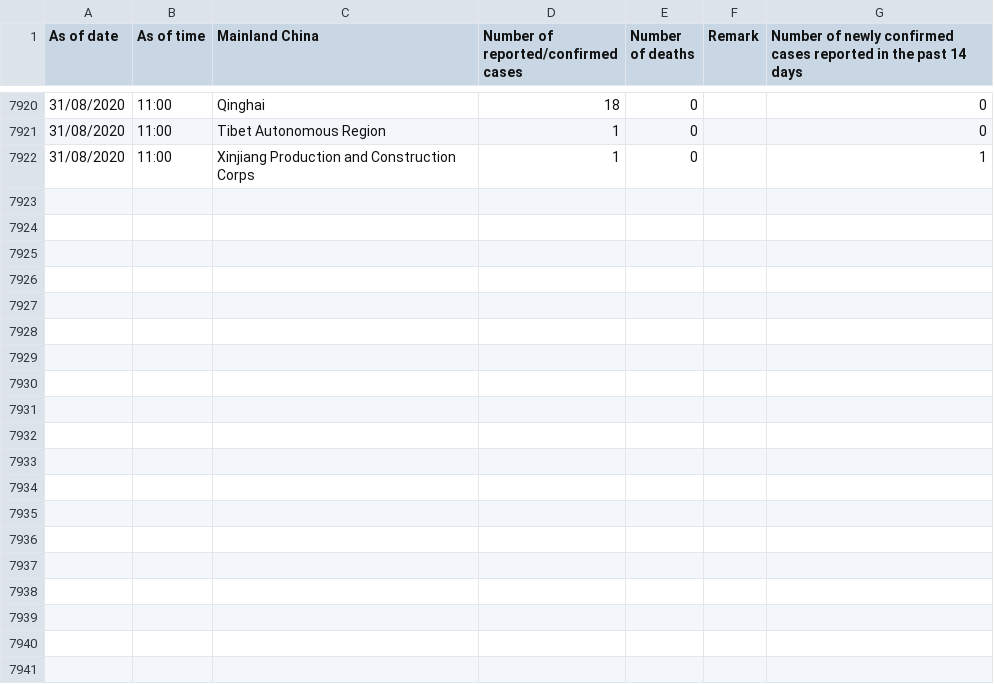
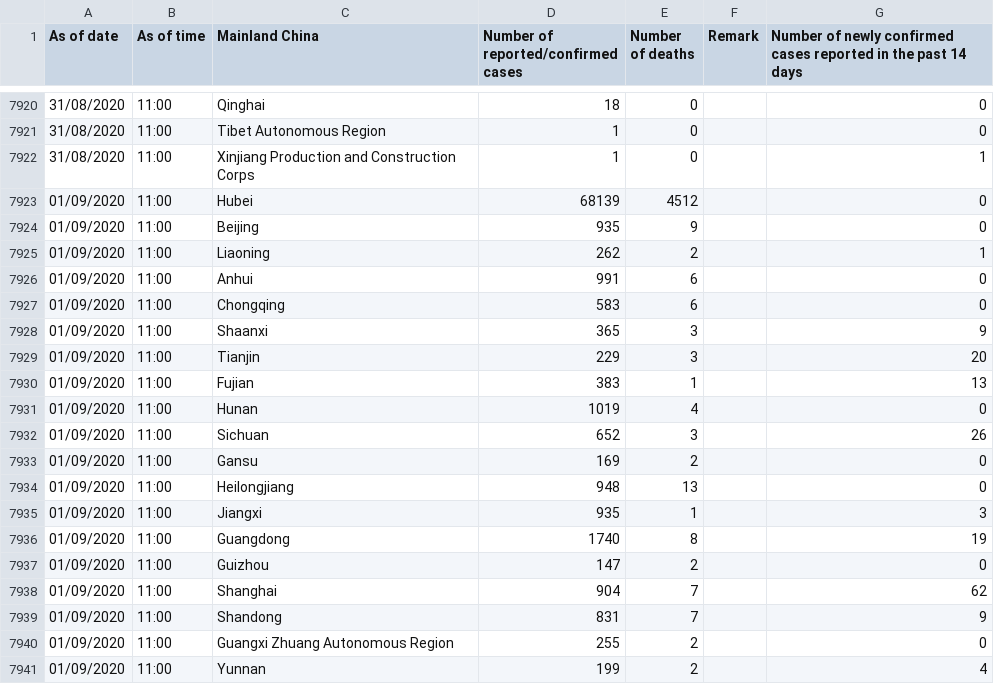
Before and after one commit to jerrypai0809/COVID_19, a CSV file: data/daily_cn_cases.csv, drawn as a sheet; only a part is shown, gaps mark what is left out; the diff covers the shown part only.

Commit message:
daily commit

```diff
--- a/data/daily_cn_cases.csv
+++ b/data/daily_cn_cases.csv
@@ -7922 +7922,20 @@ As of date,As of time,Mainland China,Number of reported/confirmed cases,Number o
 31/08/2020,11:00,Xinjiang Production and Construction Corps,1,0,,1
+01/09/2020,11:00,Hubei,68139,4512,,0
+01/09/2020,11:00,Beijing,935,9,,0
+01/09/2020,11:00,Liaoning,262,2,,1
+01/09/2020,11:00,Anhui,991,6,,0
+01/09/2020,11:00,Chongqing,583,6,,0
+01/09/2020,11:00,Shaanxi,365,3,,9
+01/09/2020,11:00,Tianjin,229,3,,20
+01/09/2020,11:00,Fujian,383,1,,13
+01/09/2020,11:00,Hunan,1019,4,,0
+01/09/2020,11:00,Sichuan,652,3,,26
+01/09/2020,11:00,Gansu,169,2,,0
+01/09/2020,11:00,Heilongjiang,948,13,,0
+01/09/2020,11:00,Jiangxi,935,1,,3
+01/09/2020,11:00,Guangdong,1740,8,,19
+01/09/2020,11:00,Guizhou,147,2,,0
+01/09/2020,11:00,Shanghai,904,7,,62
+01/09/2020,11:00,Shandong,831,7,,9
+01/09/2020,11:00,Guangxi Zhuang Autonomous Region,255,2,,0
+01/09/2020,11:00,Yunnan,199,2,,4
```
Also changed, not shown: 13 added rows elsewhere in this file.
